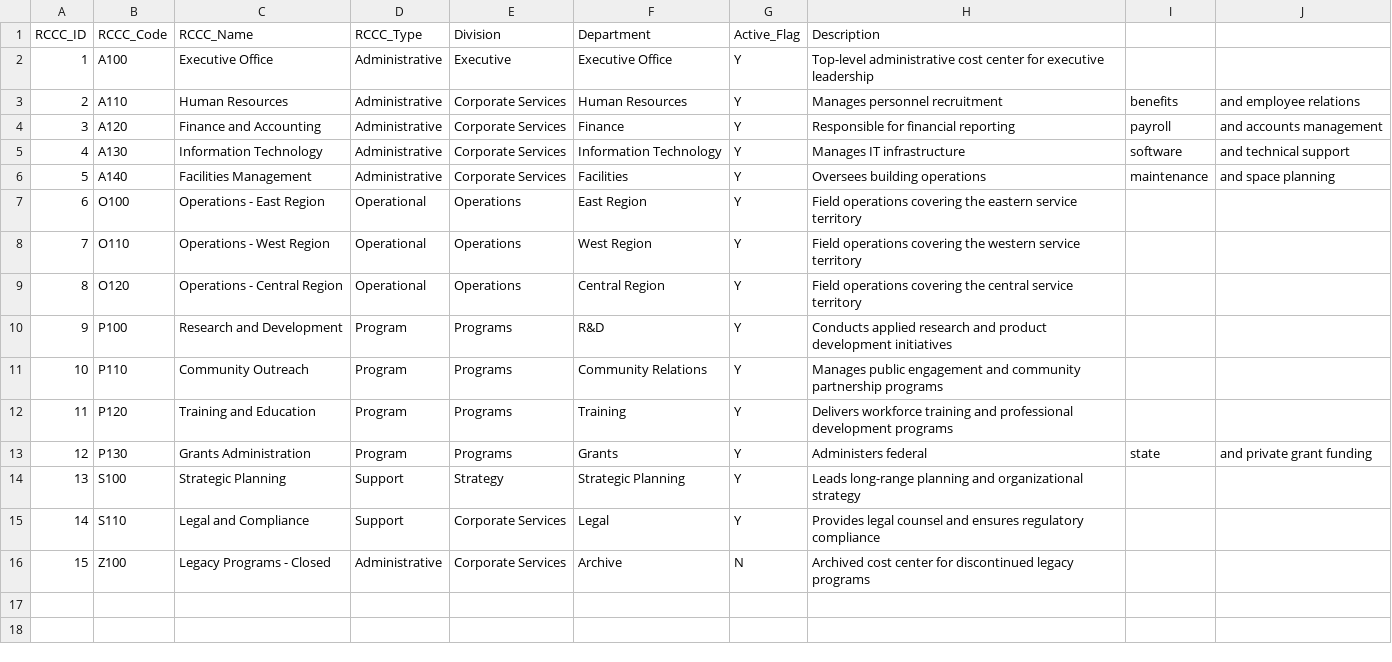
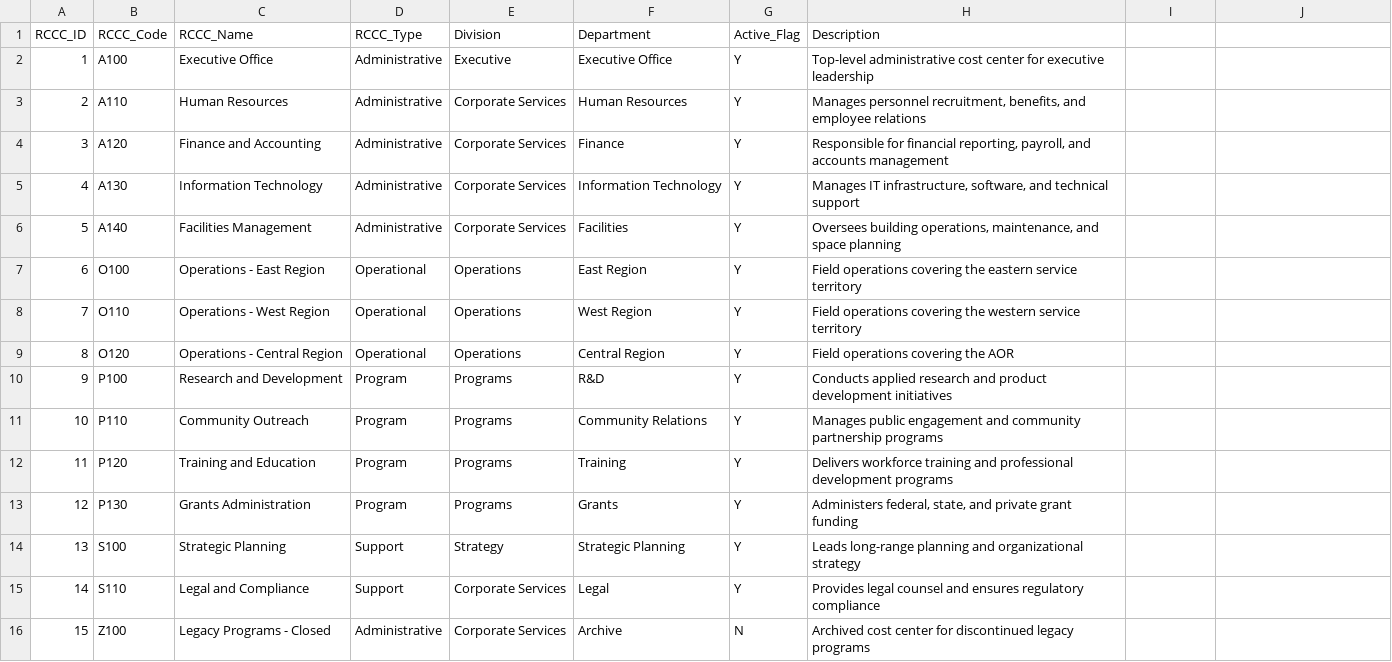
Before and after one commit to richbrooks/sampledata, a CSV file: d_RCCC.csv, drawn as a sheet; the diff names each change by its address in the sheet, - before the commit and + after, or states it on an @@ line.

Commit message:
Standardize quotes in d_RCCC.csv descriptions
Updated descriptions to use double quotes for consistency.

```diff
--- a/d_RCCC.csv
+++ b/d_RCCC.csv
-H3 (Description): Manages personnel recruitment
+H3 (Description): Manages personnel recruitment, benefits, and employee relations
-I3: benefits
+I3: (empty)
-J3: and employee relations
+J3: (empty)
-H4 (Description): …for financial reporting
+H4 (Description): …for financial reporting, payroll, and accounts management
-I4: payroll
+I4: (empty)
-J4: and accounts management
+J4: (empty)
-H5 (Description): Manages IT infrastructure
+H5 (Description): Manages IT infrastructure, software, and technical support
-I5: software
+I5: (empty)
-J5: and technical support
+J5: (empty)
-H6 (Description): Oversees building operations
+H6 (Description): Oversees building operations, maintenance, and space planning
-I6: maintenance
+I6: (empty)
-J6: and space planning
+J6: (empty)
-H9 (Description): Field operations covering the central service territory
+H9 (Description): Field operations covering the AOR
-H13 (Description): Administers federal
+H13 (Description): Administers federal, state, and private grant funding
-I13: state
+I13: (empty)
-J13: and private grant funding
+J13: (empty)
```
